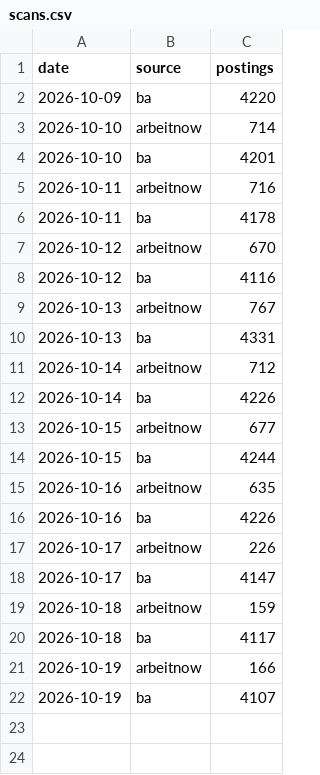
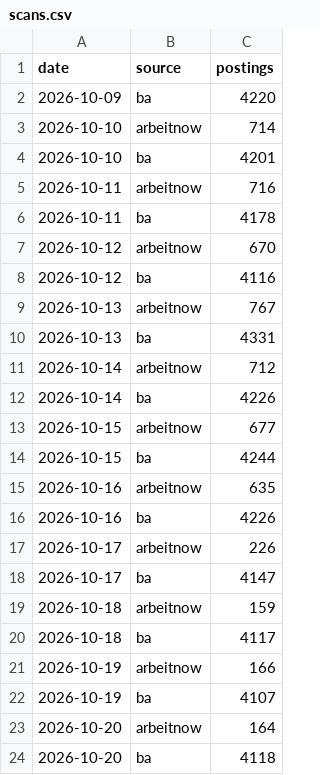
Before and after one commit to morty1338/werkstudent-radar, a CSV file: data/history/scans.csv, drawn as a sheet.

```diff
--- a/data/history/scans.csv
+++ b/data/history/scans.csv
@@ -22 +22,3 @@ date,source,postings
 2026-10-19,ba,4107
+2026-10-20,arbeitnow,164
+2026-10-20,ba,4118
```
Also changed, not shown: data/history/llm_runs.csv, data/kurs/counts.csv, 45 other files.
